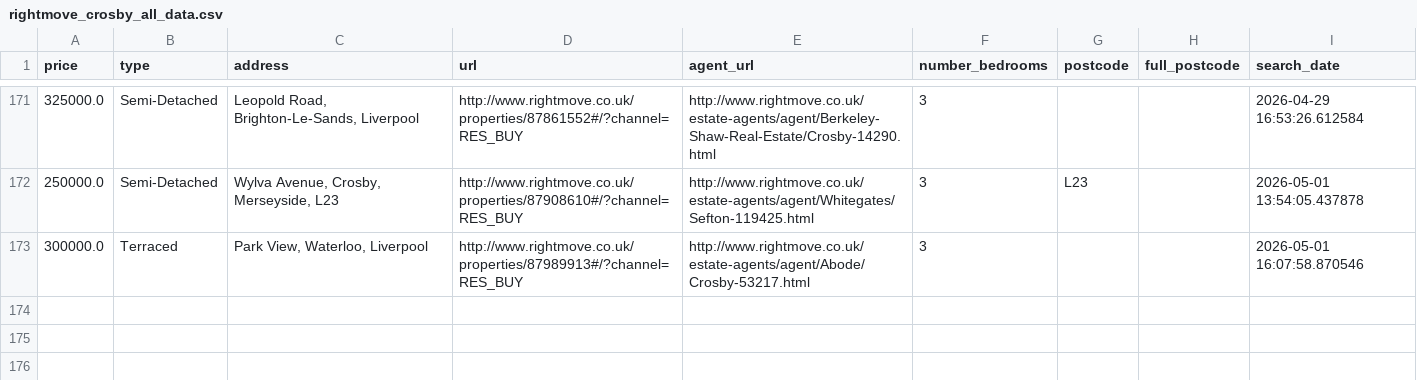
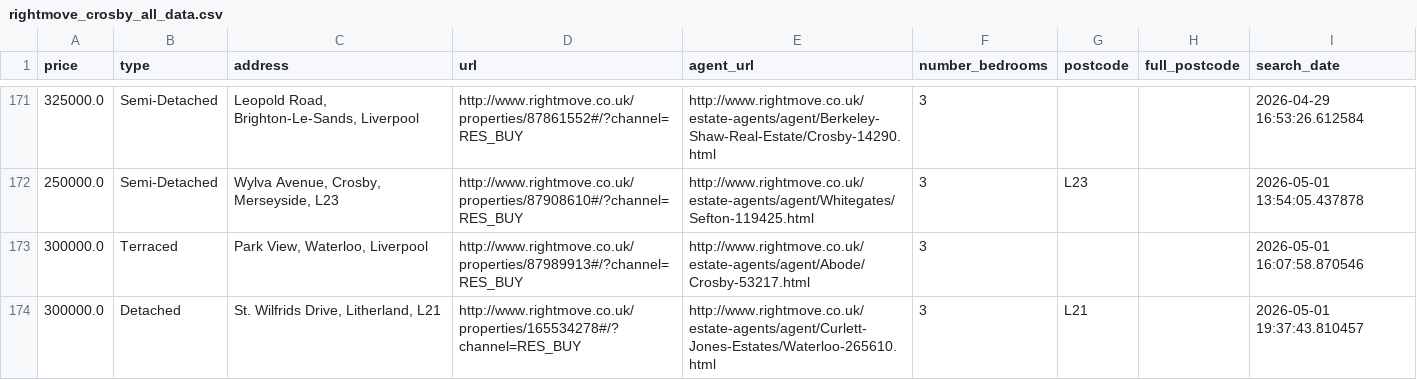
Before and after one commit to jrbahou-333/rightmove_webscraper.py, a CSV file: docs/rightmove_crosby_all_data.csv, drawn as a sheet; only a part is shown, gaps mark what is left out; the diff names each change by its address in the sheet, - before the commit and + after, or states it on an @@ line.

```diff
--- a/docs/rightmove_crosby_all_data.csv
+++ b/docs/rightmove_crosby_all_data.csv
+row 174: 300000.0 | Detached | St. Wilfrids Drive, Litherland, L21 | http://www.rightmove.co.uk/properties/165534278#/?channel=RES_BUY | http://www.rightmove.co.uk/estate-agents/agent/Curlett-Jones-Estates/Waterloo-265610.html | 3 | L21 |  | 2026-05-01 19:37:43.810457
```
